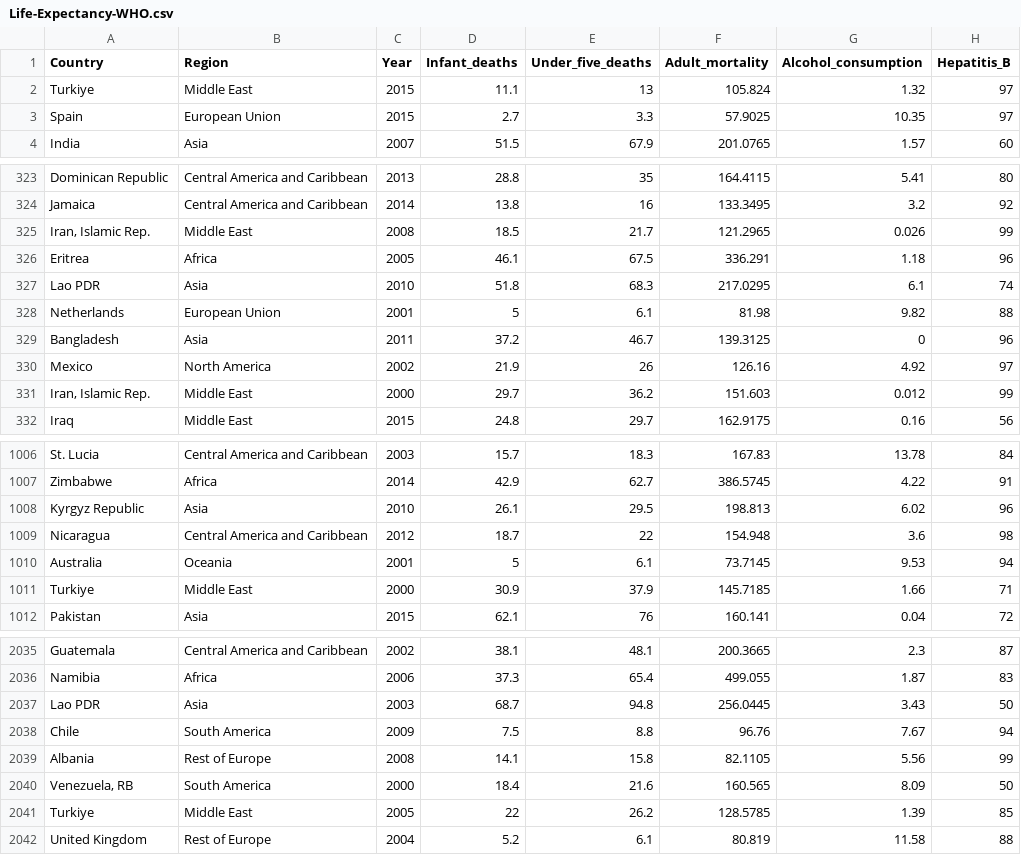
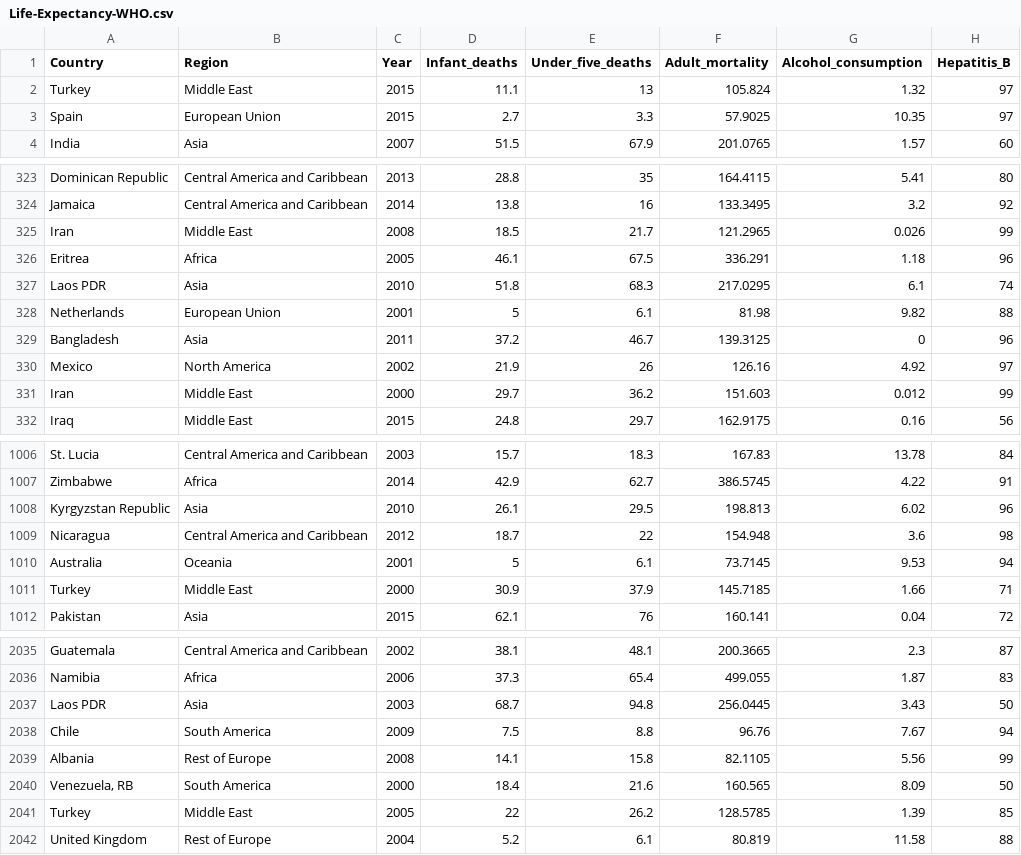
Before and after one commit to Xiangjun-Xue/Life_expectancy, a CSV file: Life-Expectancy-WHO.csv, drawn as a sheet; only a part is shown, gaps mark what is left out; the diff covers the shown part only; the diff names each change by its address in the sheet, - before the commit and + after, or states it on an @@ line.

Commit message:
Update Life-Expectancy-WHO.csv

```diff
--- a/Life-Expectancy-WHO.csv
+++ b/Life-Expectancy-WHO.csv
-A2 (Country): Turkiye
+A2 (Country): Turkey
-A325 (Country): Iran, Islamic Rep.
+A325 (Country): Iran
-A327 (Country): Lao PDR
+A327 (Country): Laos PDR
-A331 (Country): Iran, Islamic Rep.
+A331 (Country): Iran
-A1008 (Country): Kyrgyz Republic
+A1008 (Country): Kyrgyzstan Republic
-A1011 (Country): Turkiye
+A1011 (Country): Turkey
-A2037 (Country): Lao PDR
+A2037 (Country): Laos PDR
-A2041 (Country): Turkiye
+A2041 (Country): Turkey
```
Also changed, not shown: 72 edited cells elsewhere in this file.
